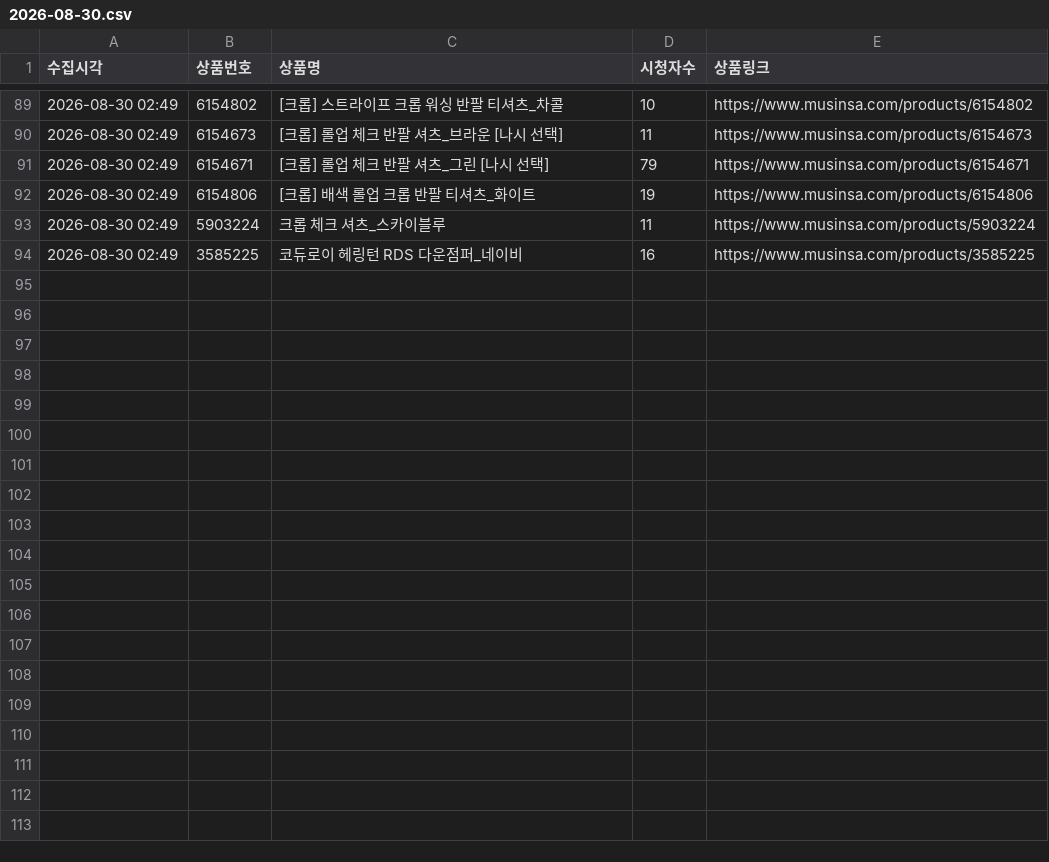
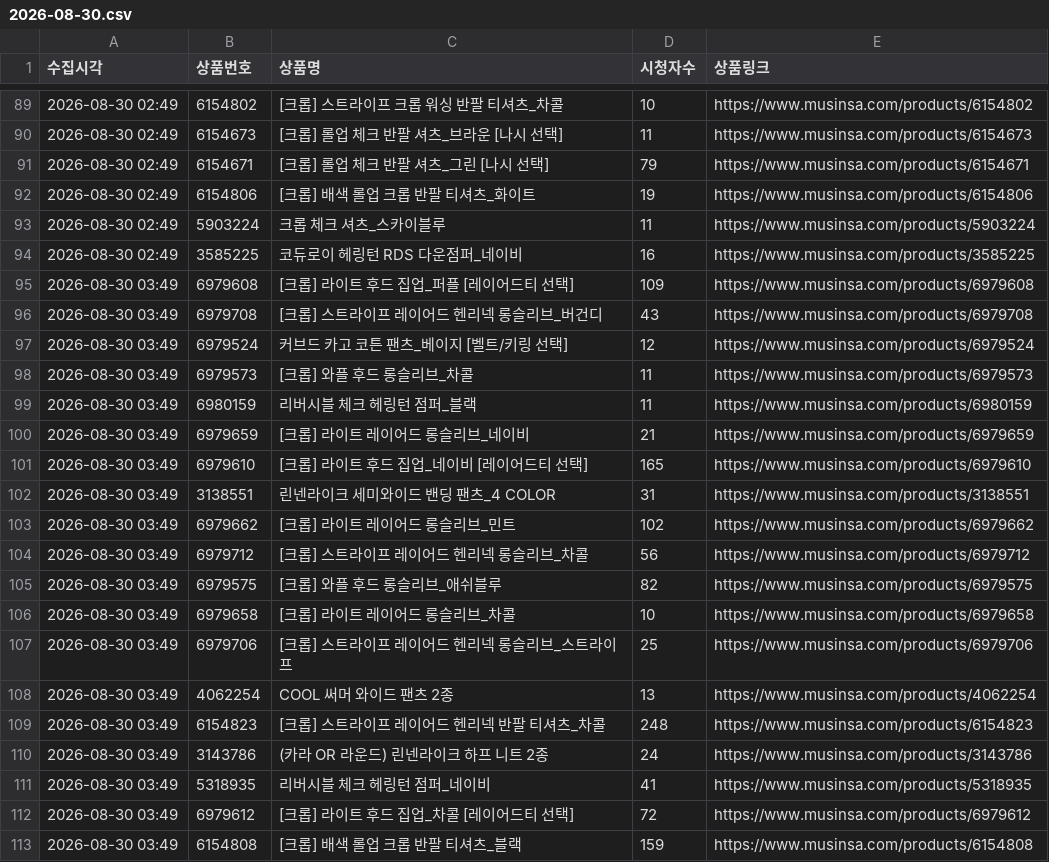
Before and after one commit to cw807/KIIMUIR, a CSV file: data/2026-08-30.csv, drawn as a sheet; only a part is shown, gaps mark what is left out; the diff covers the shown part only.

```diff
--- a/data/2026-08-30.csv
+++ b/data/2026-08-30.csv
@@ -94 +94,20 @@
 2026-08-30 02:49,3585225,코듀로이 헤링턴 RDS 다운점퍼_네이비,16,https://www.musinsa.com/products/3585225
+2026-08-30 03:49,6979608,[크롭] 라이트 후드 집업_퍼플 [레이어드티 선택],109,https://www.musinsa.com/products/6979608
+2026-08-30 03:49,6979708,[크롭] 스트라이프 레이어드 헨리넥 롱슬리브_버건디,43,https://www.musinsa.com/products/6979708
+2026-08-30 03:49,6979524,커브드 카고 코튼 팬츠_베이지 [벨트/키링 선택],12,https://www.musinsa.com/products/6979524
+2026-08-30 03:49,6979573,[크롭] 와플 후드 롱슬리브_차콜,11,https://www.musinsa.com/products/6979573
+2026-08-30 03:49,6980159,리버시블 체크 헤링턴 점퍼_블랙,11,https://www.musinsa.com/products/6980159
+2026-08-30 03:49,6979659,[크롭] 라이트 레이어드 롱슬리브_네이비,21,https://www.musinsa.com/products/6979659
+2026-08-30 03:49,6979610,[크롭] 라이트 후드 집업_네이비 [레이어드티 선택],165,https://www.musinsa.com/products/6979610
+2026-08-30 03:49,3138551,린넨라이크 세미와이드 밴딩 팬츠_4 COLOR,31,https://www.musinsa.com/products/3138551
+2026-08-30 03:49,6979662,[크롭] 라이트 레이어드 롱슬리브_민트,102,https://www.musinsa.com/products/6979662
+2026-08-30 03:49,6979712,[크롭] 스트라이프 레이어드 헨리넥 롱슬리브_차콜,56,https://www.musinsa.com/products/6979712
+2026-08-30 03:49,6979575,[크롭] 와플 후드 롱슬리브_애쉬블루,82,https://www.musinsa.com/products/6979575
+2026-08-30 03:49,6979658,[크롭] 라이트 레이어드 롱슬리브_차콜,10,https://www.musinsa.com/products/6979658
+2026-08-30 03:49,6979706,[크롭] 스트라이프 레이어드 헨리넥 롱슬리브_스트라이프,25,https://www.musinsa.com/products/6979706
+2026-08-30 03:49,4062254,COOL 써머 와이드 팬츠 2종,13,https://www.musinsa.com/products/4062254
+2026-08-30 03:49,6154823,[크롭] 스트라이프 레이어드 헨리넥 반팔 티셔츠_차콜,248,https://www.musinsa.com/products/6154823
+2026-08-30 03:49,3143786,(카라 OR 라운드) 린넨라이크 하프 니트 2종,24,https://www.musinsa.com/products/3143786
+2026-08-30 03:49,5318935,리버시블 체크 헤링턴 점퍼_네이비,41,https://www.musinsa.com/products/5318935
+2026-08-30 03:49,6979612,[크롭] 라이트 후드 집업_차콜 [레이어드티 선택],72,https://www.musinsa.com/products/6979612
+2026-08-30 03:49,6154808,[크롭] 배색 롤업 크롭 반팔 티셔츠_블랙,159,https://www.musinsa.com/products/6154808
```
Also changed, not shown: 9 added rows elsewhere in this file, 1 other file.
